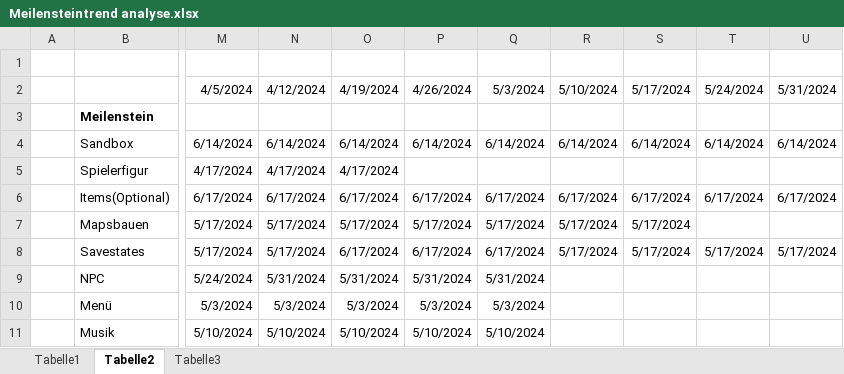
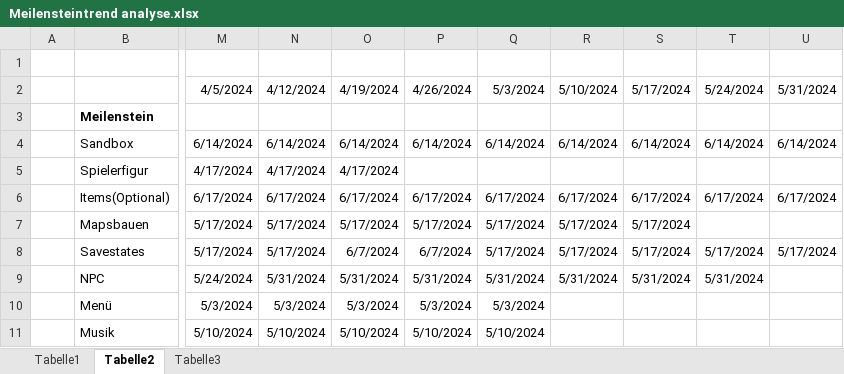
Before and after one commit to Grim-Reaperr/RotS, an Excel workbook: Projektdokumentation/Meilensteintrend analyse.xlsx, sheet Tabelle2, drawn as a sheet; only a part is shown, gaps mark what is left out; values as stored, in another font and other column widths than the file's, no borders; charts and pictures not drawn; the diff names each change by its address in the sheet, - before the commit and + after, or states it on an @@ line.

```diff
--- a/Projektdokumentation/Meilensteintrend analyse.xlsx (sheet Tabelle2)
+++ b/Projektdokumentation/Meilensteintrend analyse.xlsx (sheet Tabelle2)
-O8: 6/17/2024
+O8: 6/7/2024
-P8: 6/17/2024
+P8: 6/7/2024
-Q8: 6/17/2024
+Q8: 5/17/2024
-R9: (empty)
+R9: 5/31/2024
-S9: (empty)
+S9: 5/31/2024
-T9: (empty)
+T9: 5/31/2024
```
Also changed, not shown: charts or pictures, Projektdokumentation/Projektstrukturplan.xlsx, 11 other files.
